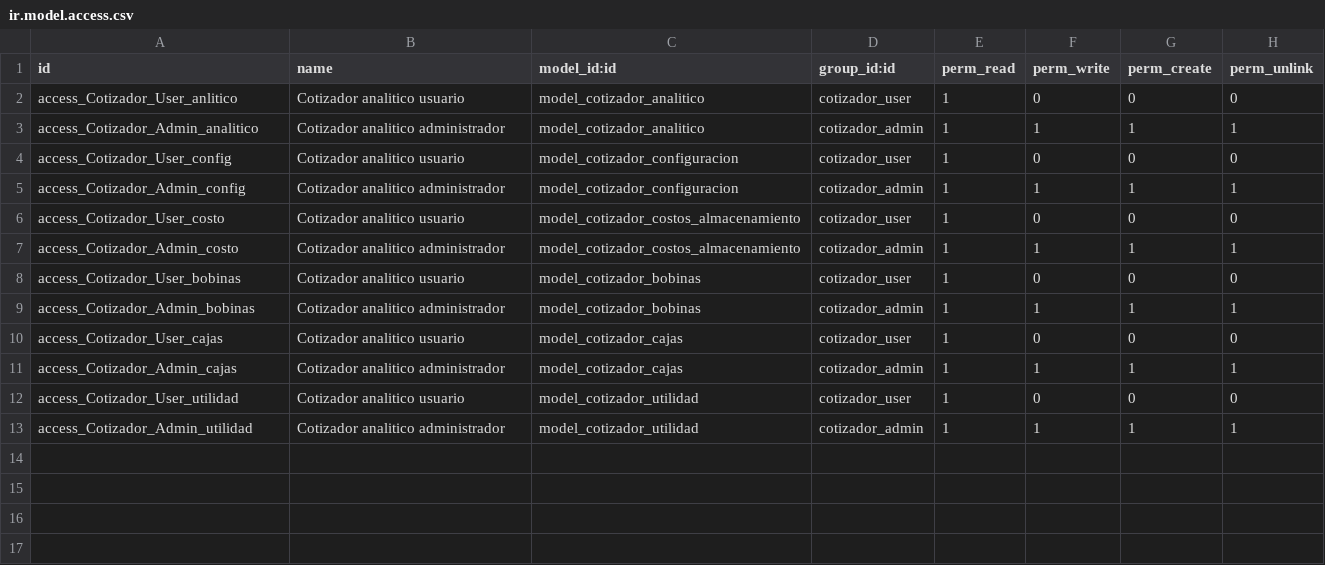
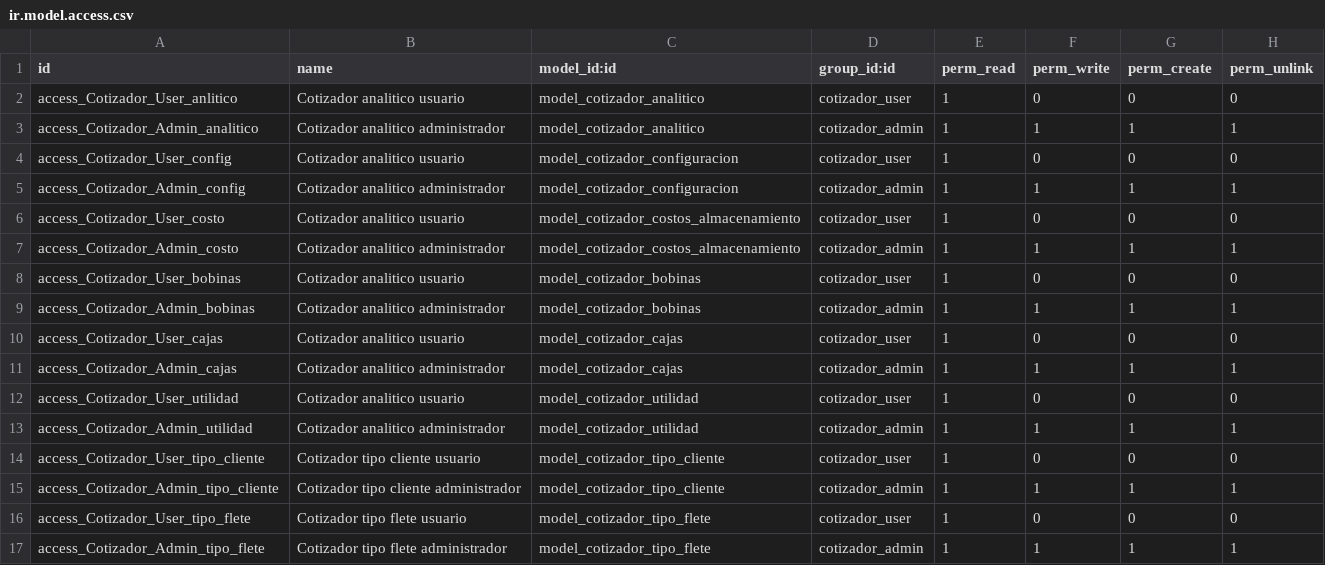
Before and after one commit to Borintech/man_cotizador, a CSV file: security/ir.model.access.csv, drawn as a sheet.

Commit message:
[FIX][ADD] Cotizador v5.6.0 - Corrige cálculo al cambiar cotizar, agrega tipo cliente/flete y coeficiente manual
- Elimina variables globales que impedían el cálculo correcto
- Agrega @api.onchange('cotizar') para calcular al activar/desactivar
- Nuevo modelo cotizador.tipo.cliente con coeficientes por tipo
- Nuevo modelo cotizador.tipo.flete vinculado a medio_envio
- Extensión res.partner con tipo de cliente y flete preferido
- Carga automática de coeficientes al seleccionar partner
- Opción de coeficiente manual que afecta precios finales

```diff
--- a/security/ir.model.access.csv
+++ b/security/ir.model.access.csv
@@ -13 +13,5 @@ access_Cotizador_User_utilidad,Cotizador analitico usuario,model_cotizador_utili
 access_Cotizador_Admin_utilidad,Cotizador analitico administrador,model_cotizador_utilidad,cotizador_admin,1,1,1,1
+access_Cotizador_User_tipo_cliente,Cotizador tipo cliente usuario,model_cotizador_tipo_cliente,cotizador_user,1,0,0,0
+access_Cotizador_Admin_tipo_cliente,Cotizador tipo cliente administrador,model_cotizador_tipo_cliente,cotizador_admin,1,1,1,1
+access_Cotizador_User_tipo_flete,Cotizador tipo flete usuario,model_cotizador_tipo_flete,cotizador_user,1,0,0,0
+access_Cotizador_Admin_tipo_flete,Cotizador tipo flete administrador,model_cotizador_tipo_flete,cotizador_admin,1,1,1,1
```
Also changed, not shown: 12 other files.
